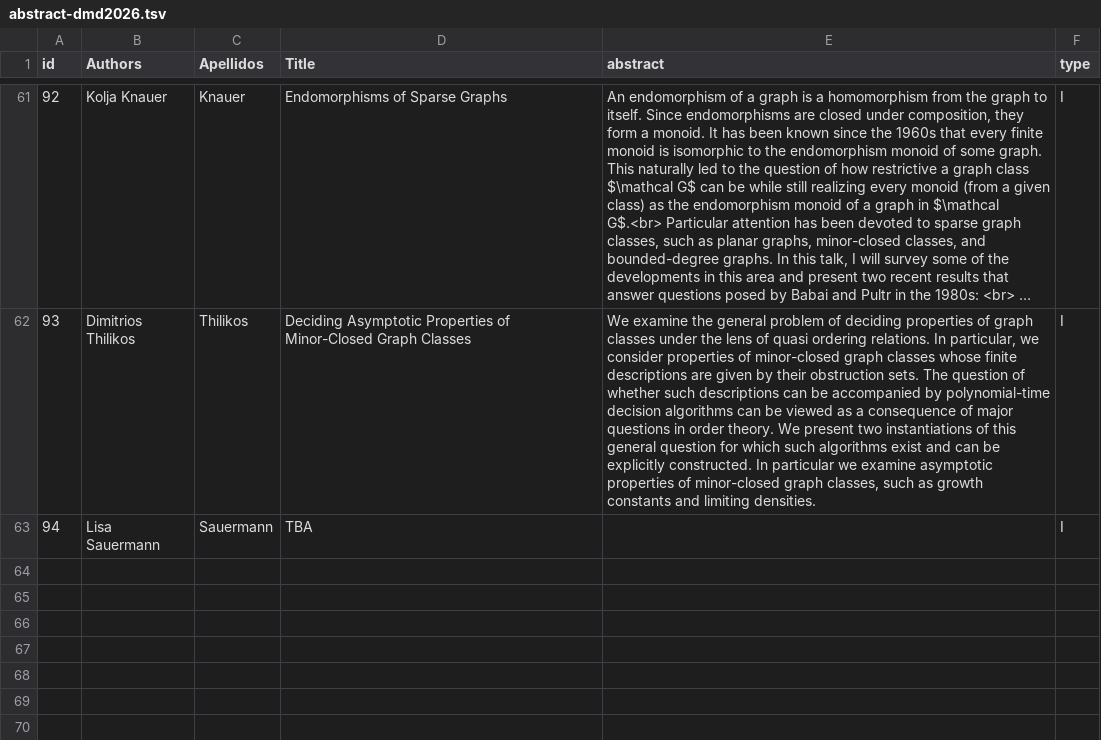
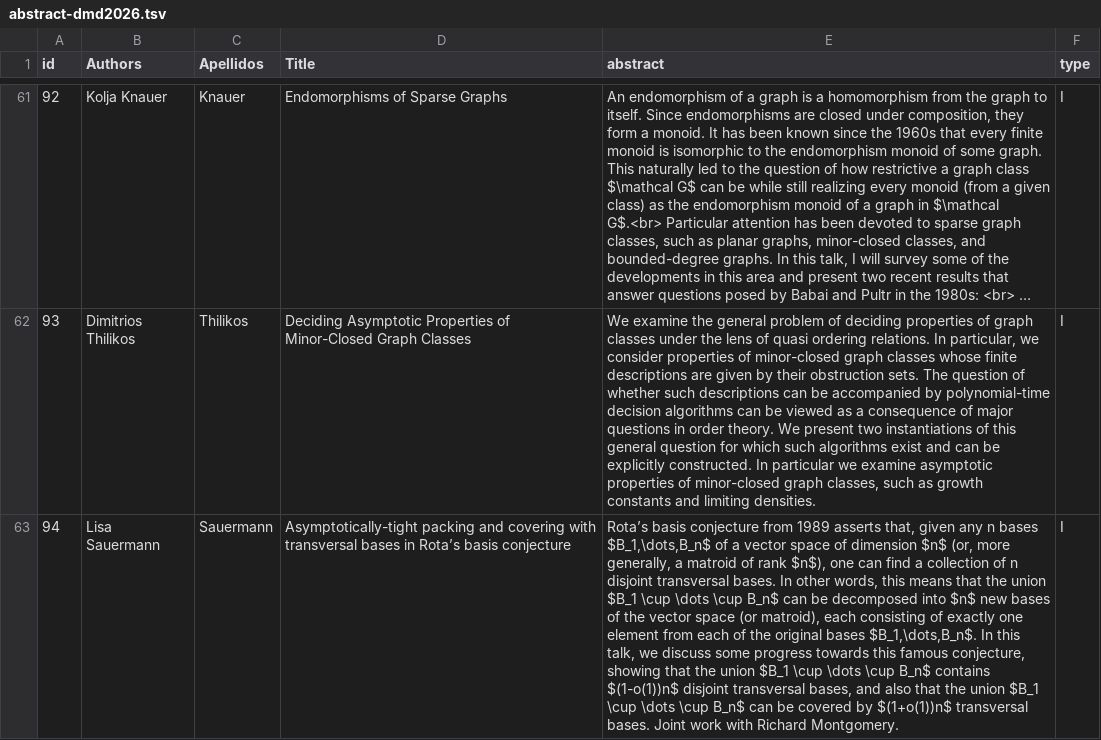
Before and after one commit to dam-network/dmd2026, a TSV file: abstract-dmd2026.tsv, drawn as a sheet; only a part is shown, gaps mark what is left out; long unchanged cells end in …; the diff names each change by its address in the sheet, - before the commit and + after, or states it on an @@ line.

Commit message:
Lisa's abstract

```diff
--- a/abstract-dmd2026.tsv
+++ b/abstract-dmd2026.tsv
-D63 (Title): TBA
+D63 (Title): Asymptotically-tight packing and covering with transversal bases in Rota’s basis conjecture
-E63 (abstract): (empty)
+E63 (abstract): Rota’s basis conjecture from 1989 asserts that, given any n bases $B_1,\dots,B_n$ of a vector space of dimension $n$ (or, more generally, a matroid of rank $n$), one can find a collection of n disjoint transversal bases. In other words, this means that the union $B_1 \cup \dots \cup B_n$ can be decomposed into $n$ new bases of the vector space (or matroid), each consisting of exactly one element from each of the original bases $B_1,\dots,B_n$. In this talk, we discuss some progress towards this famous conjecture, showing that the union $B_1 \cup \dots \cup B_n$ contains $(1-o(1))n$ disjoint transversal bases, and also that the union $B_1 \cup \dots \cup B_n$ can be covered by $(1+o(1))n$ transversal bases. Joint work with Richard Montgomery.
```
Also changed, not shown: 1 other file.
